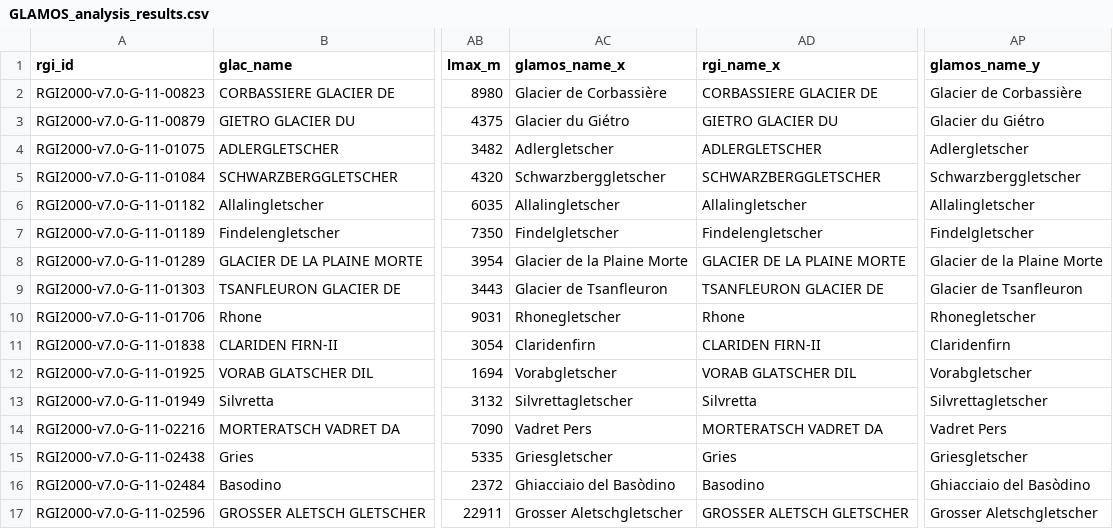
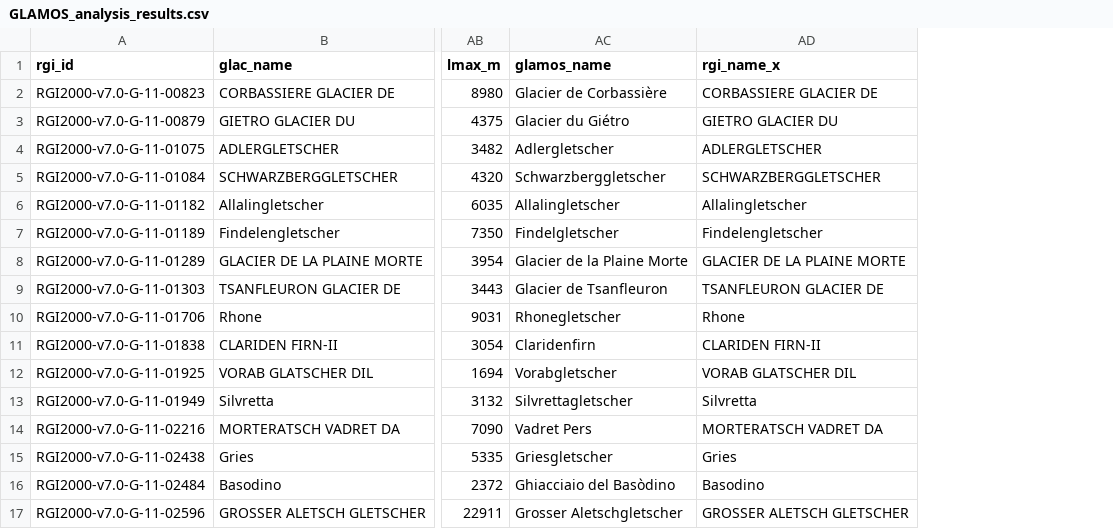
Before and after one commit to FAU-glacier-systems/FROST, a CSV file: data/raw/glamos/GLAMOS_analysis_results.csv, drawn as a sheet; only a part is shown, gaps mark what is left out; the diff names each change by its address in the sheet, - before the commit and + after, or states it on an @@ line.

Commit message:
Remove redundant blank lines in `observation_provider.py` and update `GLAMOS_analysis_results.csv` by simplifying column values.

```diff
--- a/data/raw/glamos/GLAMOS_analysis_results.csv
+++ b/data/raw/glamos/GLAMOS_analysis_results.csv
-column AP (glamos_name_y), rows 2-17: Glacier de Corbassière | Glacier du Giétro | Adlergletscher | Schwarzberggletscher | Allalingletscher | Findelgletscher | Glacier de la Plaine Morte | Glacier de Tsanfleuron | Rhonegletscher | Claridenfirn | Vorabgletscher | Silvrettagletscher | Vadret Pers | Griesgletscher | Ghiacciaio del Basòdino | Grosser Aletschgletscher
-AC1: glamos_name_x
+AC1: glamos_name
```
Also changed, not shown: 15 other files.
